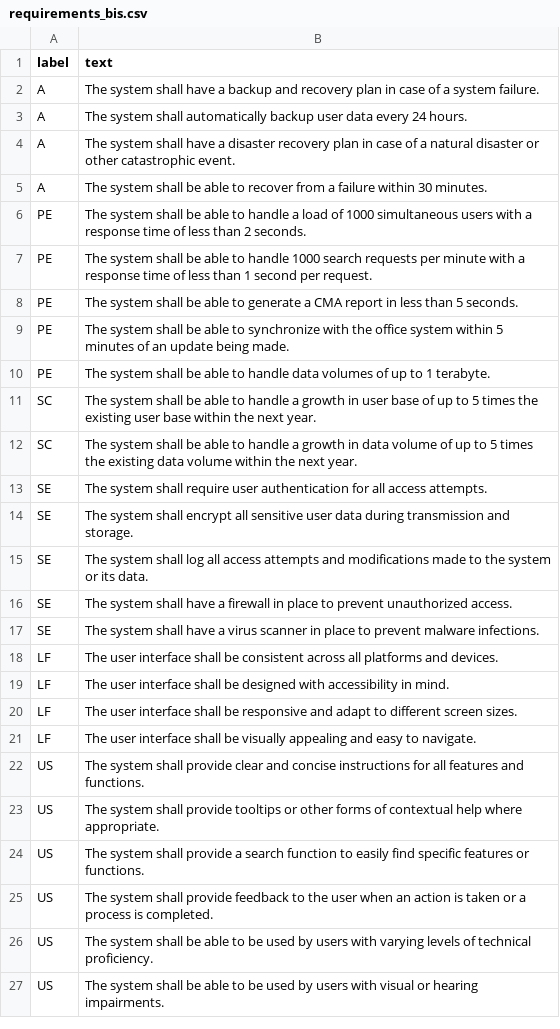
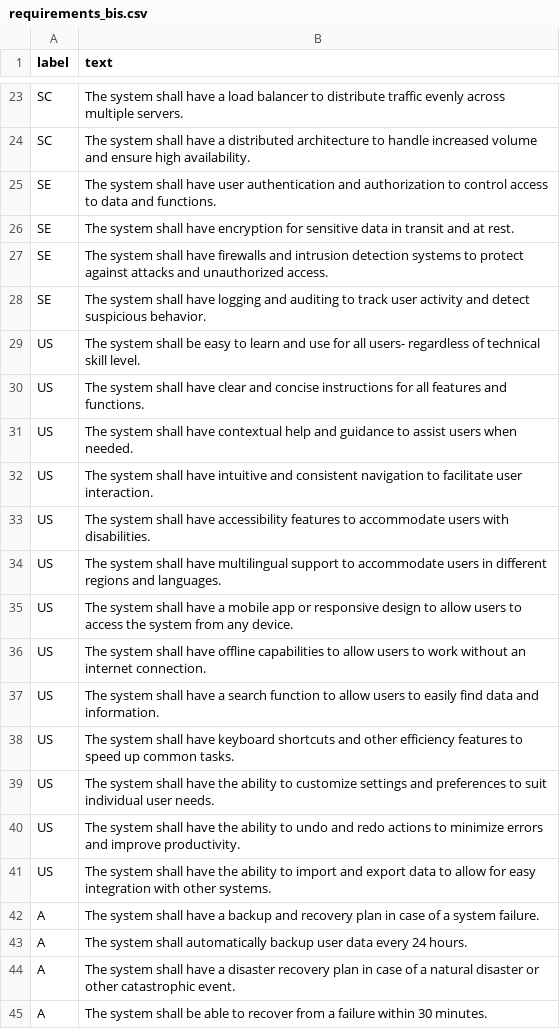
Before and after one commit to nicolasffn/nf_reqextractor, a CSV file: v0.1.1/assets/csv/requirements_bis.csv, drawn as a sheet; only a part is shown, gaps mark what is left out; the shorter side is filled out with more unchanged rows; the diff covers the shown part only; the diff names each change by its address in the sheet, - before the commit and + after, or states it on an @@ line.

Commit message:
requirements_bis Updated

```diff
--- a/v0.1.1/assets/csv/requirements_bis.csv
+++ b/v0.1.1/assets/csv/requirements_bis.csv
+row 23: SC | The system shall have a load balancer to distribute traffic evenly across multiple servers.
+row 24: SC | The system shall have a distributed architecture to handle increased volume and ensure high availability.
+row 25: SE | The system shall have user authentication and authorization to control access to data and functions.
+row 26: SE | The system shall have encryption for sensitive data in transit and at rest.
+row 27: SE | The system shall have firewalls and intrusion detection systems to protect against attacks and unauthorized access.
+row 28: SE | The system shall have logging and auditing to track user activity and detect suspicious behavior.
+row 29: US | The system shall be easy to learn and use for all users- regardless of technical skill level.
+row 30: US | The system shall have clear and concise instructions for all features and functions.
+row 31: US | The system shall have contextual help and guidance to assist users when needed.
+row 32: US | The system shall have intuitive and consistent navigation to facilitate user interaction.
+row 33: US | The system shall have accessibility features to accommodate users with disabilities.
+row 34: US | The system shall have multilingual support to accommodate users in different regions and languages.
+row 35: US | The system shall have a mobile app or responsive design to allow users to access the system from any device.
+row 36: US | The system shall have offline capabilities to allow users to work without an internet connection.
+row 37: US | The system shall have a search function to allow users to easily find data and information.
+row 38: US | The system shall have keyboard shortcuts and other efficiency features to speed up common tasks.
+row 39: US | The system shall have the ability to customize settings and preferences to suit individual user needs.
+row 40: US | The system shall have the ability to undo and redo actions to minimize errors and improve productivity.
+row 41: US | The system shall have the ability to import and export data to allow for easy integration with other systems.
```
Also changed, not shown: 21 added rows elsewhere in this file.
